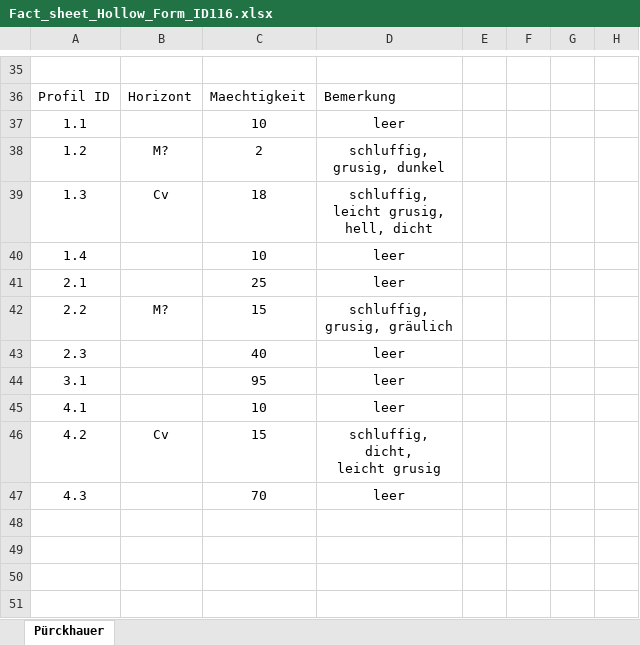
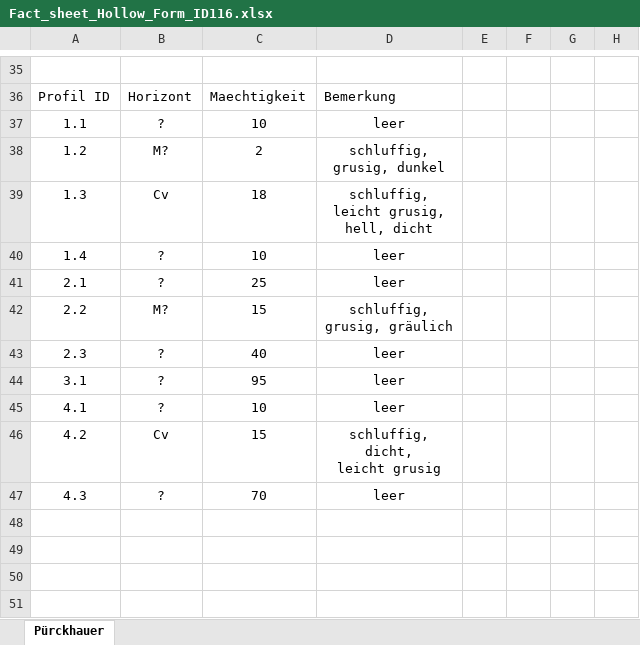
Before and after one commit to keltoskytoi/Envimaster-Geomorph, an Excel workbook: doc/Aufnahmen/Fact_sheet_Hollow_Form_ID116.xlsx, sheet Pürckhauer, drawn as a sheet; only a part is shown, gaps mark what is left out; values as stored, in another font and other column widths than the file's, no borders; charts and pictures not drawn; the diff names each change by its address in the sheet, - before the commit and + after, or states it on an @@ line.

```diff
--- a/doc/Aufnahmen/Fact_sheet_Hollow_Form_ID116.xlsx (sheet Pürckhauer)
+++ b/doc/Aufnahmen/Fact_sheet_Hollow_Form_ID116.xlsx (sheet Pürckhauer)
-B37: (empty)
+B37: ?
-B40:B41: (empty)
+B40:B41: ?
-B43:B45: (empty)
+B43:B45: ?
-B47: (empty)
+B47: ?
```
Also changed, not shown: doc/Aufnahmen/Fact_sheet_Hollow_Form_ID112.xlsx, doc/Aufnahmen/Fact_sheet_Hollow_Form_ID138.xlsx, 12 other files.
